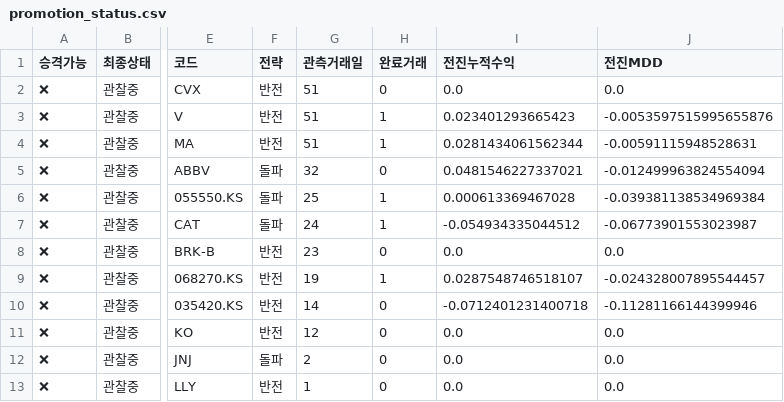
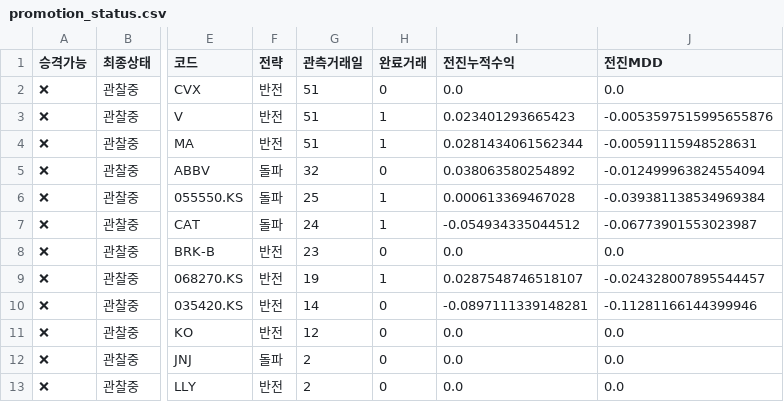
Before and after one commit to dg4200355-arch/apex-ai-trading-bot, a CSV file: reports/promotion_status.csv, drawn as a sheet; only a part is shown, gaps mark what is left out; the diff names each change by its address in the sheet, - before the commit and + after, or states it on an @@ line.

```diff
--- a/reports/promotion_status.csv
+++ b/reports/promotion_status.csv
-I5 (전진누적수익): 0.0481546227337021
+I5 (전진누적수익): 0.038063580254892
-I10 (전진누적수익): -0.0712401231400718
+I10 (전진누적수익): -0.0897111339148281
-G13 (관측거래일): 1
+G13 (관측거래일): 2
```
Also changed, not shown: reports/paper_account.csv, reports/paper_forward.csv, 7 other files.
